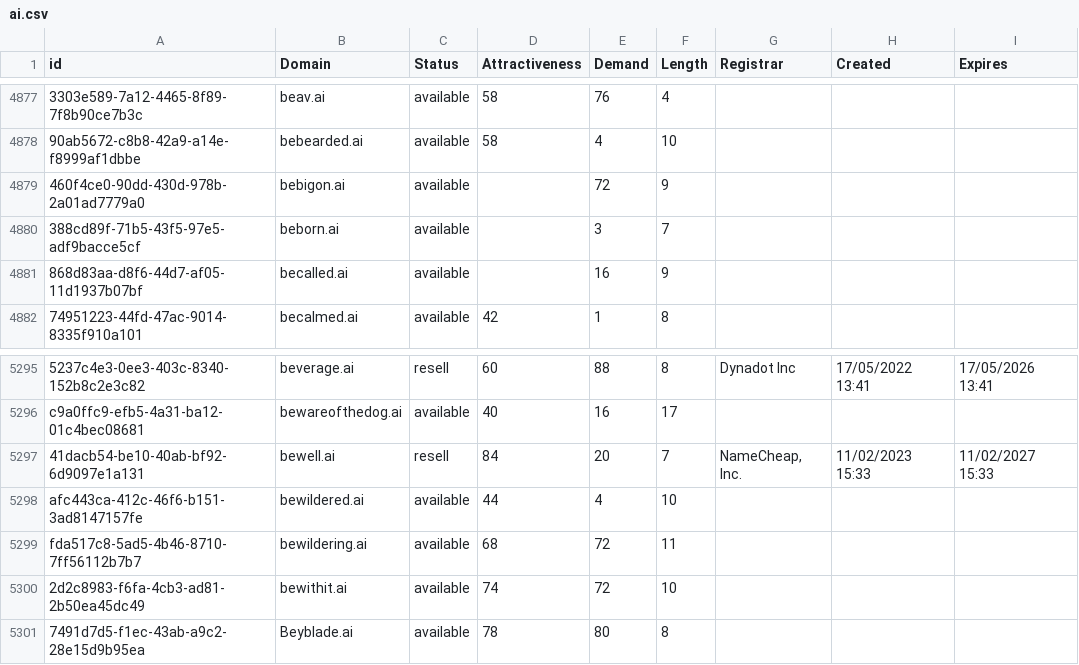
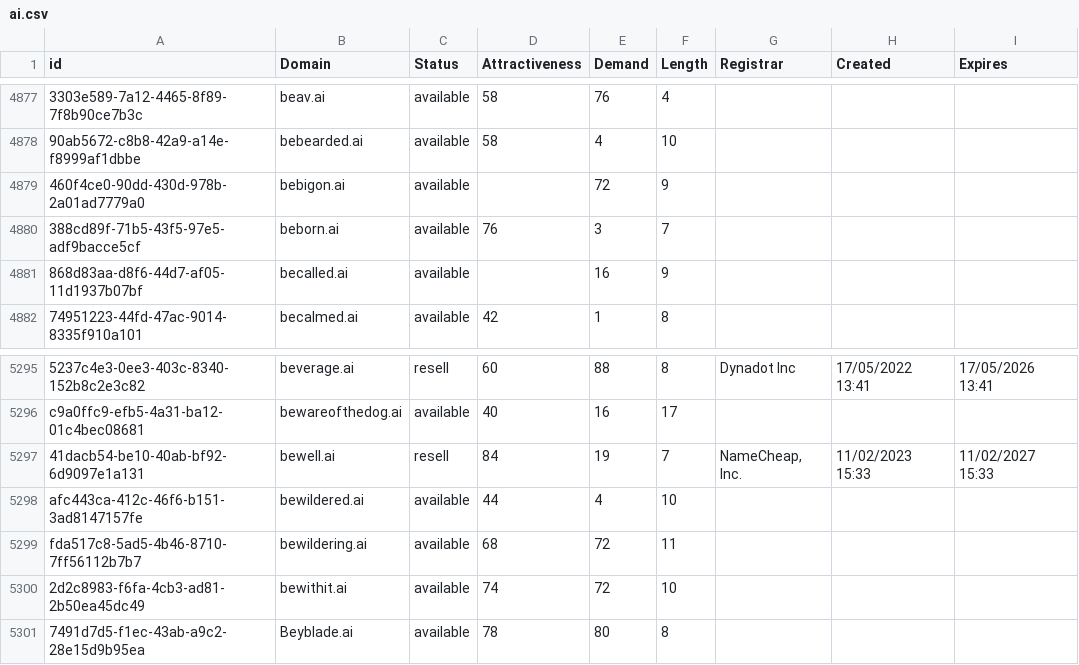
Before and after one commit to UniqueDomains/ai-oneword-domains, a CSV file: ai.csv, drawn as a sheet; only a part is shown, gaps mark what is left out; the diff names each change by its address in the sheet, - before the commit and + after, or states it on an @@ line.

Commit message:
Domains update

```diff
--- a/ai.csv
+++ b/ai.csv
-D4880 (Attractiveness): (empty)
+D4880 (Attractiveness): 76
-E5297 (Demand): 20
+E5297 (Demand): 19
```
Also changed, not shown: 2 other files.
